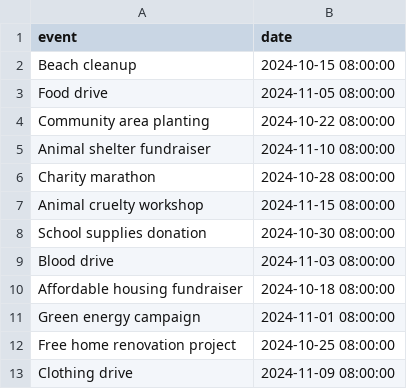
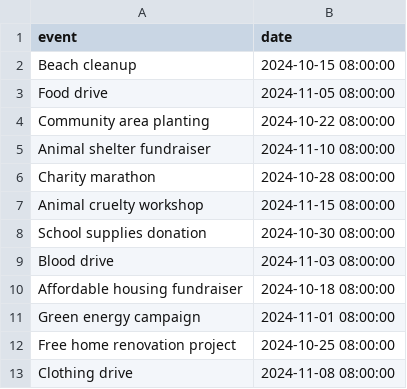
Before and after one commit to Davidson-Data-Vis-Lab/timeline-generator, a CSV file: stimuli/english/data/community.csv, drawn as a sheet.

```diff
--- a/stimuli/english/data/community.csv
+++ b/stimuli/english/data/community.csv
@@ -12,2 +12,2 @@ Green energy campaign,2024-11-01 08:00:00
 Free home renovation project,2024-10-25 08:00:00
-Clothing drive,2024-11-09 08:00:00
+Clothing drive,2024-11-08 08:00:00
```
Also changed, not shown: stimuli/english/data/disasters.csv, stimuli/english/data/economics.csv, 7 other files.
